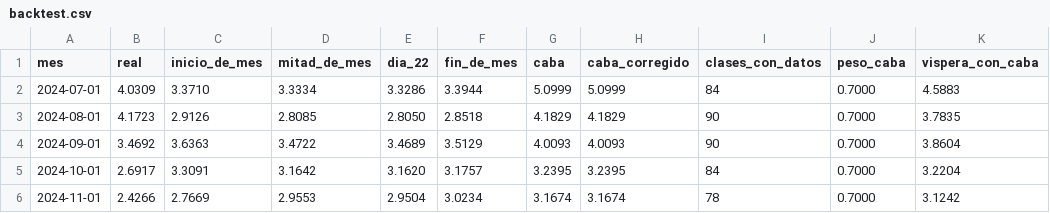
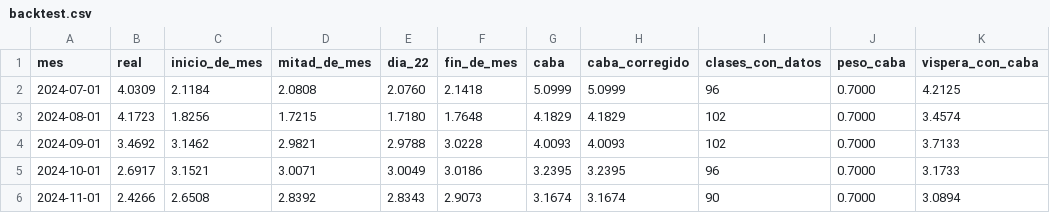
Before and after one commit to santirecco/ipc-nowcast, a CSV file: data/nowcast/backtest.csv, drawn as a sheet; only a part is shown; the diff covers the shown part only; the diff names each change by its address in the sheet, - before the commit and + after, or states it on an @@ line.

```diff
--- a/data/nowcast/backtest.csv
+++ b/data/nowcast/backtest.csv
-C2 (inicio_de_mes): 3.3710
+C2 (inicio_de_mes): 2.1184
-D2 (mitad_de_mes): 3.3334
+D2 (mitad_de_mes): 2.0808
-E2 (dia_22): 3.3286
+E2 (dia_22): 2.0760
-F2 (fin_de_mes): 3.3944
+F2 (fin_de_mes): 2.1418
-I2 (clases_con_datos): 84
+I2 (clases_con_datos): 96
-K2 (vispera_con_caba): 4.5883
+K2 (vispera_con_caba): 4.2125
-C3 (inicio_de_mes): 2.9126
+C3 (inicio_de_mes): 1.8256
-D3 (mitad_de_mes): 2.8085
+D3 (mitad_de_mes): 1.7215
-E3 (dia_22): 2.8050
+E3 (dia_22): 1.7180
-F3 (fin_de_mes): 2.8518
+F3 (fin_de_mes): 1.7648
-I3:I4 (clases_con_datos): 90
+I3:I4 (clases_con_datos): 102
-K3 (vispera_con_caba): 3.7835
+K3 (vispera_con_caba): 3.4574
-C4 (inicio_de_mes): 3.6363
+C4 (inicio_de_mes): 3.1462
-D4 (mitad_de_mes): 3.4722
+D4 (mitad_de_mes): 2.9821
-E4 (dia_22): 3.4689
+E4 (dia_22): 2.9788
-F4 (fin_de_mes): 3.5129
+F4 (fin_de_mes): 3.0228
-K4 (vispera_con_caba): 3.8604
+K4 (vispera_con_caba): 3.7133
-C5 (inicio_de_mes): 3.3091
+C5 (inicio_de_mes): 3.1521
-D5 (mitad_de_mes): 3.1642
+D5 (mitad_de_mes): 3.0071
-E5 (dia_22): 3.1620
+E5 (dia_22): 3.0049
-F5 (fin_de_mes): 3.1757
+F5 (fin_de_mes): 3.0186
-I5 (clases_con_datos): 84
+I5 (clases_con_datos): 96
-K5 (vispera_con_caba): 3.2204
+K5 (vispera_con_caba): 3.1733
-C6 (inicio_de_mes): 2.7669
+C6 (inicio_de_mes): 2.6508
-D6 (mitad_de_mes): 2.9553
+D6 (mitad_de_mes): 2.8392
-E6 (dia_22): 2.9504
+E6 (dia_22): 2.8343
-F6 (fin_de_mes): 3.0234
+F6 (fin_de_mes): 2.9073
-I6 (clases_con_datos): 78
+I6 (clases_con_datos): 90
-K6 (vispera_con_caba): 3.1242
+K6 (vispera_con_caba): 3.0894
```
Also changed, not shown: 137 edited cells elsewhere in this file, data/nowcast/caba_divisiones.csv, data/nowcast/historial.csv, 16 other files.
